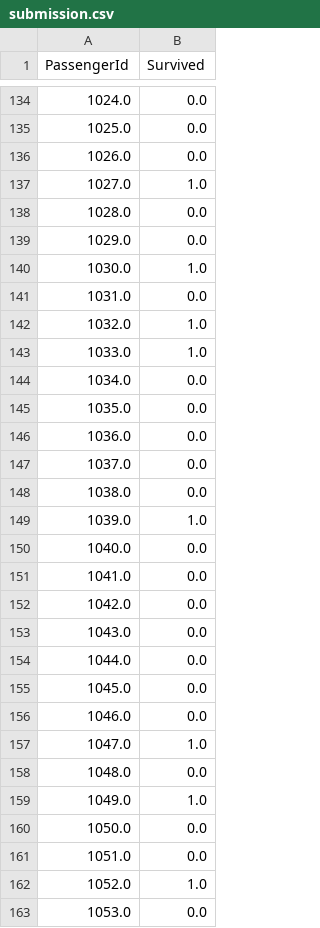
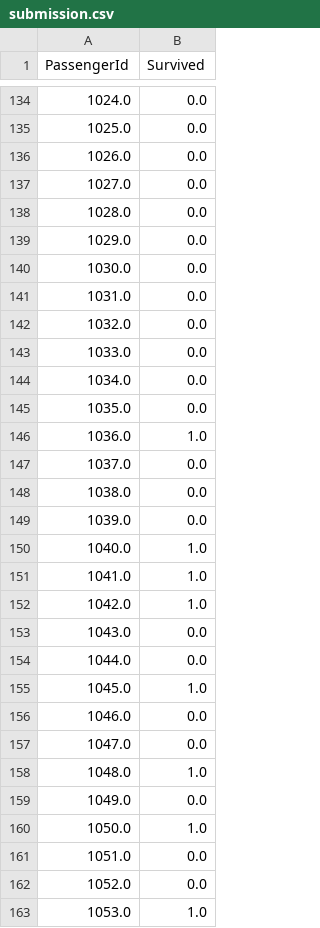
Before and after one commit to Shivdutta/MachineLearning, a CSV file: output/submission.csv, drawn as a sheet; only a part is shown, gaps mark what is left out; the diff covers the shown part only.

```diff
--- a/output/submission.csv
+++ b/output/submission.csv
@@ -136,28 +136,28 @@ PassengerId,Survived
 1026.0,0.0
-1027.0,1.0
+1027.0,0.0
 1028.0,0.0
 1029.0,0.0
-1030.0,1.0
+1030.0,0.0
 1031.0,0.0
-1032.0,1.0
-1033.0,1.0
+1032.0,0.0
+1033.0,0.0
 1034.0,0.0
 1035.0,0.0
-1036.0,0.0
+1036.0,1.0
 1037.0,0.0
 1038.0,0.0
-1039.0,1.0
-1040.0,0.0
-1041.0,0.0
-1042.0,0.0
+1039.0,0.0
+1040.0,1.0
+1041.0,1.0
+1042.0,1.0
 1043.0,0.0
 1044.0,0.0
-1045.0,0.0
+1045.0,1.0
 1046.0,0.0
-1047.0,1.0
-1048.0,0.0
-1049.0,1.0
-1050.0,0.0
+1047.0,0.0
+1048.0,1.0
+1049.0,0.0
+1050.0,1.0
 1051.0,0.0
-1052.0,1.0
-1053.0,0.0
+1052.0,0.0
+1053.0,1.0
```
Also changed, not shown: 163 edited cells elsewhere in this file, 1 other file.
